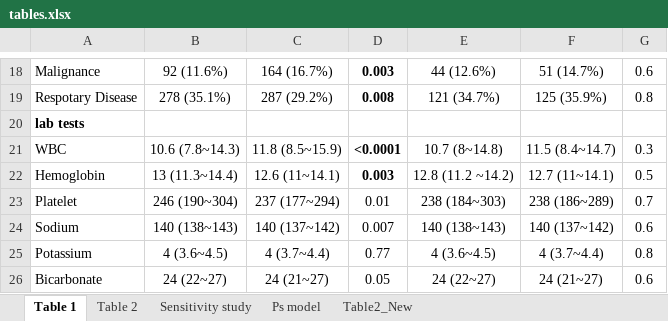
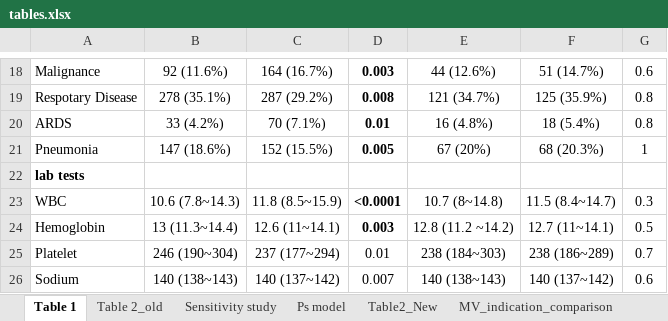
Before and after one commit to MIT-LCP/aline-mimic-ii, an Excel workbook: Figures_Tables/result_tables/tables.xlsx, sheet Table 1, drawn as a sheet; only a part is shown, gaps mark what is left out; the shorter side is filled out with more unchanged rows; values as stored, in another font and other column widths than the file's, no borders; the diff names each change by its address in the sheet, - before the commit and + after, or states it on an @@ line.

```diff
--- a/Figures_Tables/result_tables/tables.xlsx (sheet Table 1)
+++ b/Figures_Tables/result_tables/tables.xlsx (sheet Table 1)
-sheet tab: Table 2
+sheet tab: Table 2_old
+sheet tab: MV_indication_comparison
+row 20: ARDS | 33 (4.2%) | 70 (7.1%) | 0.01 | 16 (4.8%) | 18 (5.4%) | 0.8
+row 21: Pneumonia | 147 (18.6%) | 152 (15.5%) | 0.005 | 67 (20%) | 68 (20.3%) | 1
```
Also changed, not shown: 4 other files.
